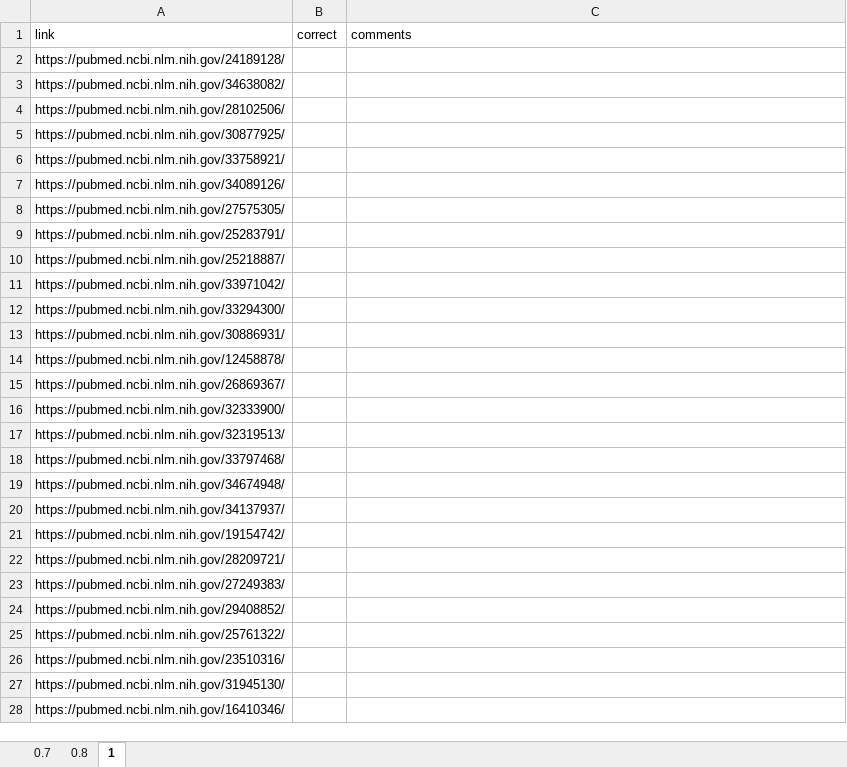
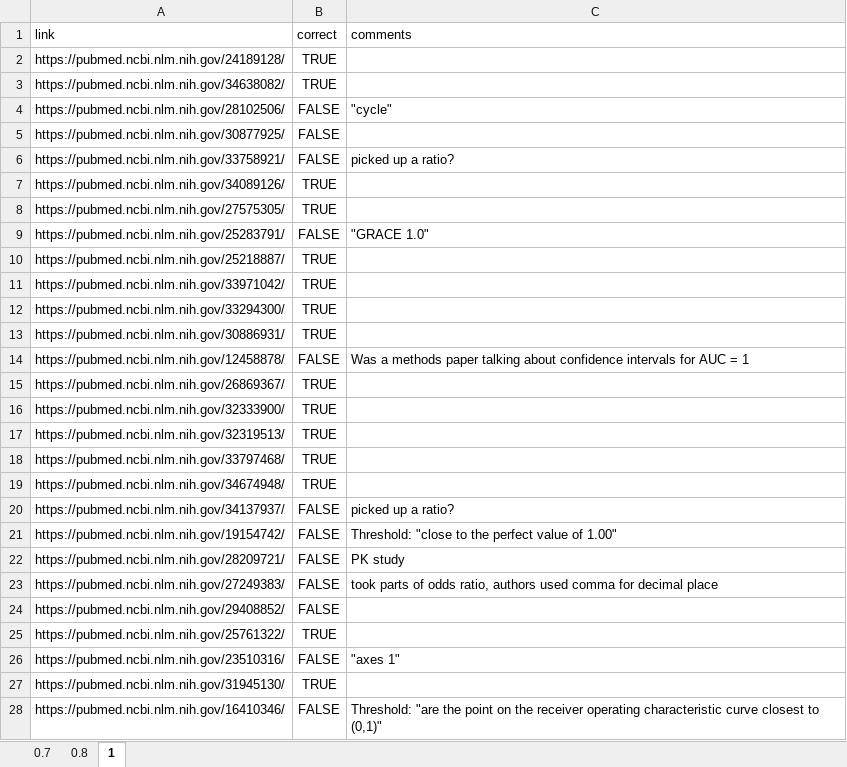
Before and after one commit to agbarnett/area_under_curve, an Excel workbook: validate/check_Adrian.xlsx, sheet 1, drawn as a sheet; only a part is shown; values as stored, in another font and other column widths than the file's, no borders; table styles not drawn; the diff covers the shown part only; the diff names each change by its address in the sheet, - before the commit and + after, or states it on an @@ line.

```diff
--- a/validate/check_Adrian.xlsx (sheet 1)
+++ b/validate/check_Adrian.xlsx (sheet 1)
-B2:B3 (correct): (empty)
+B2:B3 (correct): TRUE
-B4:B6 (correct): (empty)
+B4:B6 (correct): FALSE
-C4 (comments): (empty)
+C4 (comments): "cycle"
-C6 (comments): (empty)
+C6 (comments): picked up a ratio?
-B7:B8 (correct): (empty)
+B7:B8 (correct): TRUE
-B9 (correct): (empty)
+B9 (correct): FALSE
-C9 (comments): (empty)
+C9 (comments): "GRACE 1.0"
-B10:B13 (correct): (empty)
+B10:B13 (correct): TRUE
-B14 (correct): (empty)
+B14 (correct): FALSE
-C14 (comments): (empty)
+C14 (comments): Was a methods paper talking about confidence intervals for AUC = 1
-B15:B19 (correct): (empty)
+B15:B19 (correct): TRUE
-B20:B24 (correct): (empty)
+B20:B24 (correct): FALSE
-C20 (comments): (empty)
+C20 (comments): picked up a ratio?
-C21 (comments): (empty)
+C21 (comments): Threshold: "close to the perfect value of 1.00"
-C22 (comments): (empty)
+C22 (comments): PK study
-C23 (comments): (empty)
+C23 (comments): took parts of odds ratio, authors used comma for decimal place
-B25 (correct): (empty)
+B25 (correct): TRUE
-B26 (correct): (empty)
+B26 (correct): FALSE
-C26 (comments): (empty)
+C26 (comments): "axes 1"
-B27 (correct): (empty)
+B27 (correct): TRUE
-B28 (correct): (empty)
+B28 (correct): FALSE
-C28 (comments): (empty)
+C28 (comments): Threshold: "are the point on the receiver operating characteristic curve closest to (0,1)"
```
Also changed, not shown: 91 edited cells and cell formats elsewhere in this sheet, sheet 0.8, sheet 0.7, validate/check_Nicole.xlsx, 16 other files.
